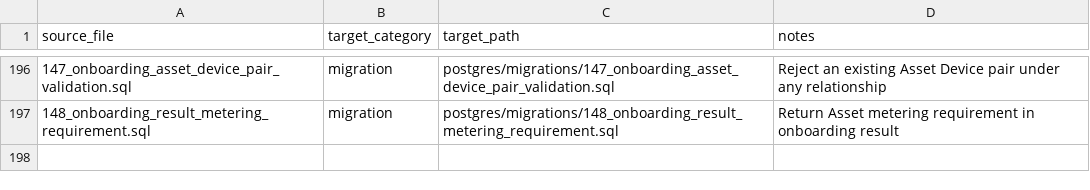
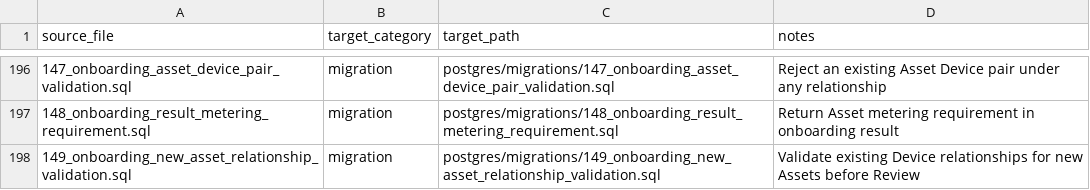
Before and after one commit to avinash-wisewatts/ems-platform, a CSV file: postgres/restructure_manifest.csv, drawn as a sheet; only a part is shown, gaps mark what is left out; the diff names each change by its address in the sheet, - before the commit and + after, or states it on an @@ line.

Commit message:
complete onboarding relationship validation and result contract

```diff
--- a/postgres/restructure_manifest.csv
+++ b/postgres/restructure_manifest.csv
+row 198: 149_onboarding_new_asset_relationship_validation.sql | migration | postgres/migrations/149_onboarding_new_asset_relationship_validation.sql | Validate existing Device relationships for new Assets before Review
```
Also changed, not shown: 4 other files.
